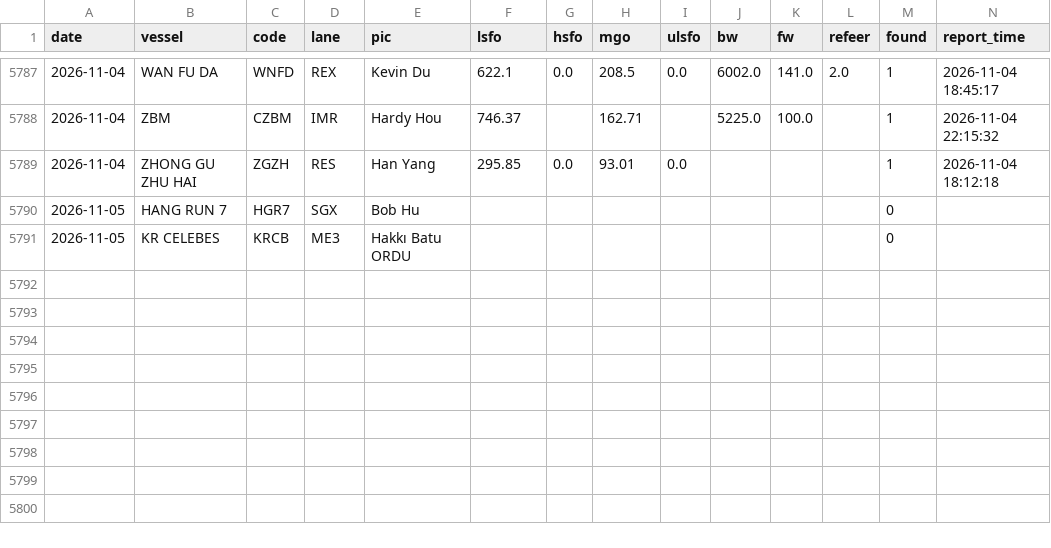
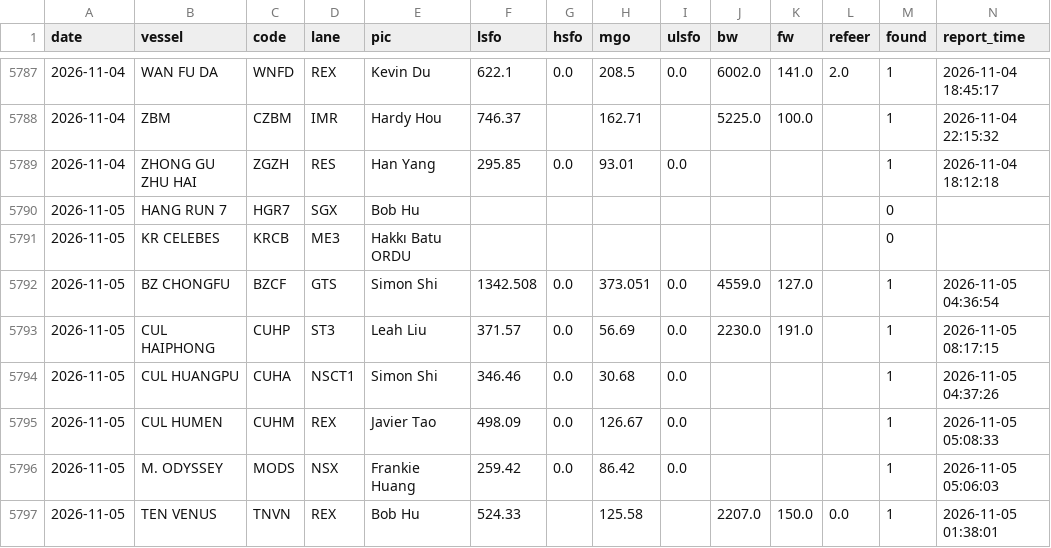
Before and after one commit to LeahLiuL/Claw-Report, a CSV file: rob_data/rob_history.csv, drawn as a sheet; only a part is shown, gaps mark what is left out; rows hold the shown columns only; the diff names each change by its address in the sheet, - before the commit and + after, or states it on an @@ line.

```diff
--- a/rob_data/rob_history.csv
+++ b/rob_data/rob_history.csv
+row 5792: 2026-11-05 | BZ CHONGFU | BZCF | GTS | Simon Shi | 1342.508 | 0.0 | 373.051 | 0.0 | 4559.0 | 127.0 |  | 1 | 2026-11-05 04:36:54
+row 5793: 2026-11-05 | CUL HAIPHONG | CUHP | ST3 | Leah Liu | 371.57 | 0.0 | 56.69 | 0.0 | 2230.0 | 191.0 |  | 1 | 2026-11-05 08:17:15
+row 5794: 2026-11-05 | CUL HUANGPU | CUHA | NSCT1 | Simon Shi | 346.46 | 0.0 | 30.68 | 0.0 |  |  |  | 1 | 2026-11-05 04:37:26
+row 5795: 2026-11-05 | CUL HUMEN | CUHM | REX | Javier Tao | 498.09 | 0.0 | 126.67 | 0.0 |  |  |  | 1 | 2026-11-05 05:08:33
+row 5796: 2026-11-05 | M. ODYSSEY | MODS | NSX | Frankie Huang | 259.42 | 0.0 | 86.42 | 0.0 |  |  |  | 1 | 2026-11-05 05:06:03
+row 5797: 2026-11-05 | TEN VENUS | TNVN | REX | Bob Hu | 524.33 |  | 125.58 |  | 2207.0 | 150.0 | 0.0 | 1 | 2026-11-05 01:38:01
```
Also changed, not shown: rob_data/draft_history.csv, 4 other files.
